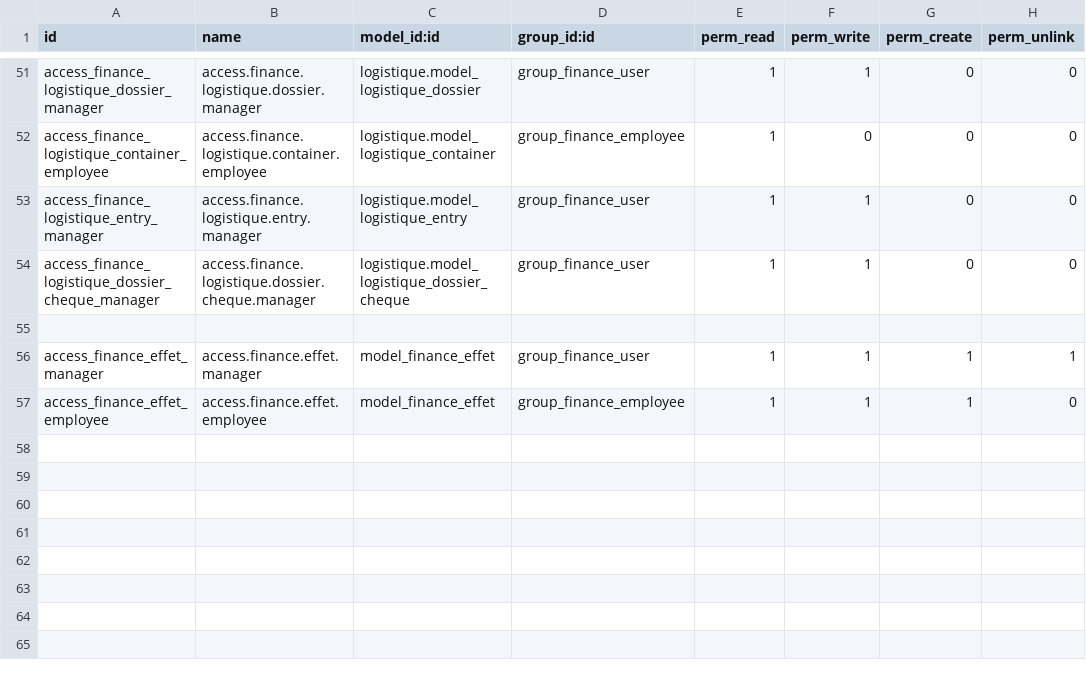
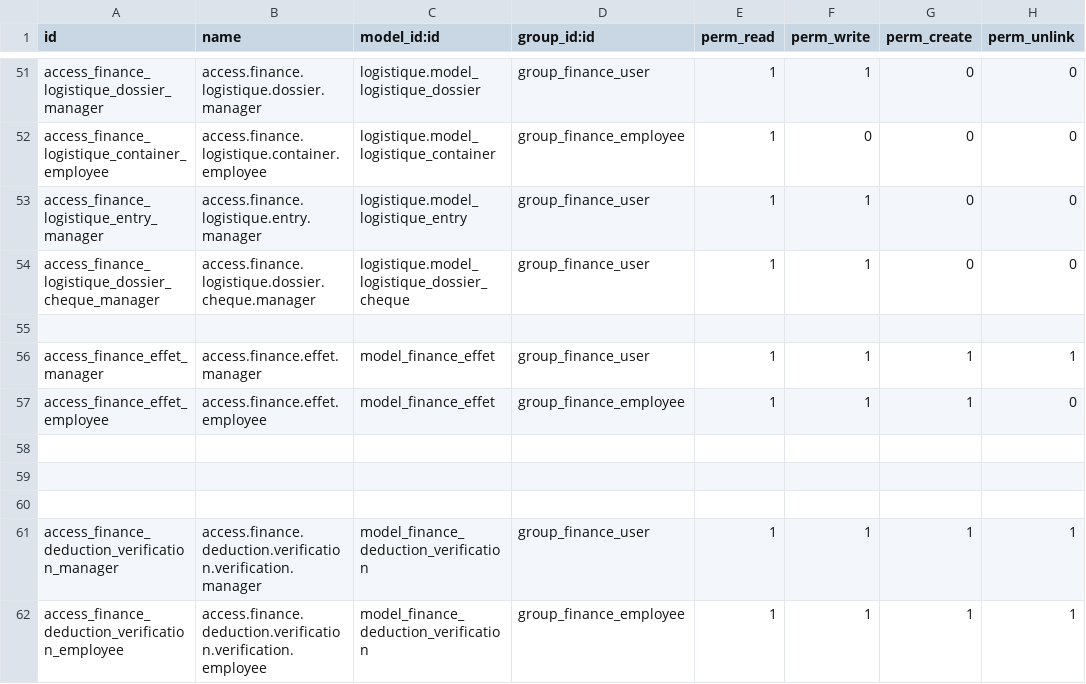
Before and after one commit to ayoubakhrif/Soufiane-Food, a CSV file: custom-addons/finance/security/ir.model.access.csv, drawn as a sheet; only a part is shown, gaps mark what is left out; the diff names each change by its address in the sheet, - before the commit and + after, or states it on an @@ line.

```diff
--- a/custom-addons/finance/security/ir.model.access.csv
+++ b/custom-addons/finance/security/ir.model.access.csv
+row 58: (empty)
+row 59: (empty)
+row 60: (empty)
+row 61: access_finance_deduction_verification_manager | access.finance.deduction.verification.verification.manager | model_finance_deduction_verification | group_finance_user | 1 | 1 | 1 | 1
+row 62: access_finance_deduction_verification_employee | access.finance.deduction.verification.verification.employee | model_finance_deduction_verification | group_finance_employee | 1 | 1 | 1 | 1
```
Also changed, not shown: 4 other files.
